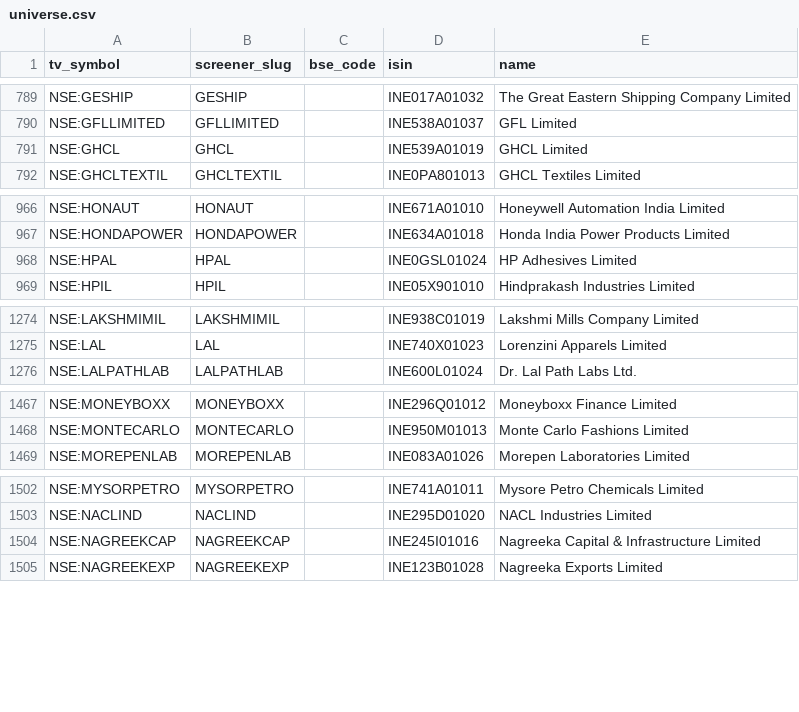
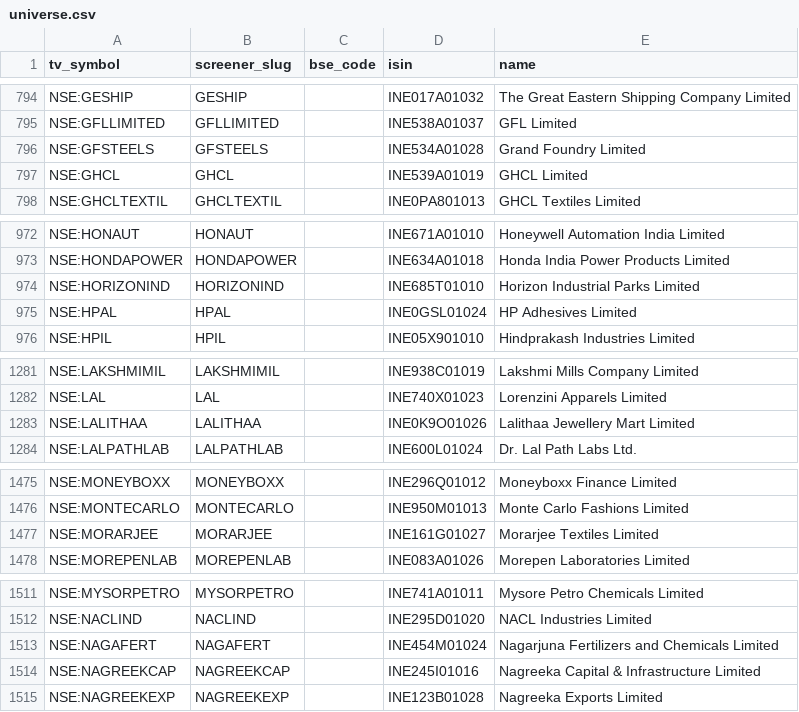
Before and after one commit to KalpenPatel2026/tv-shareholding-overlay, a CSV file: universe.csv, drawn as a sheet; only a part is shown, gaps mark what is left out; the diff covers the shown part only; the diff names each change by its address in the sheet, - before the commit and + after, or states it on an @@ line.

```diff
--- a/universe.csv
+++ b/universe.csv
+row 796: NSE:GFSTEELS | GFSTEELS |  | INE534A01028 | Grand Foundry Limited
+row 974: NSE:HORIZONIND | HORIZONIND |  | INE685T01010 | Horizon Industrial Parks Limited
+row 1283: NSE:LALITHAA | LALITHAA |  | INE0K9O01026 | Lalithaa Jewellery Mart Limited
+row 1477: NSE:MORARJEE | MORARJEE |  | INE161G01027 | Morarjee Textiles Limited
+row 1513: NSE:NAGAFERT | NAGAFERT |  | INE454M01024 | Nagarjuna Fertilizers and Chemicals Limited
```
Also changed, not shown: 10 added rows, 12 removed rows and 1 edited cell elsewhere in this file, 2 other files.
